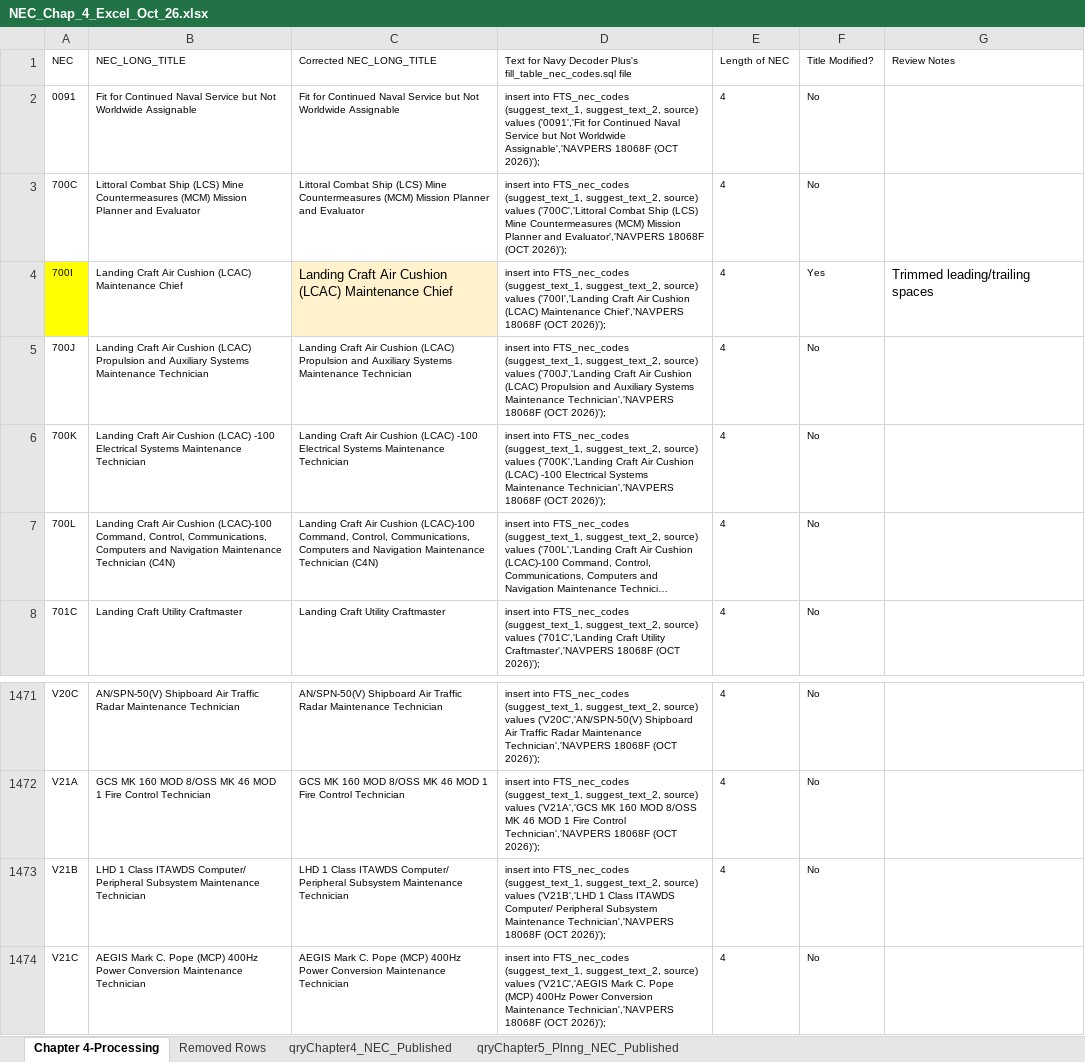
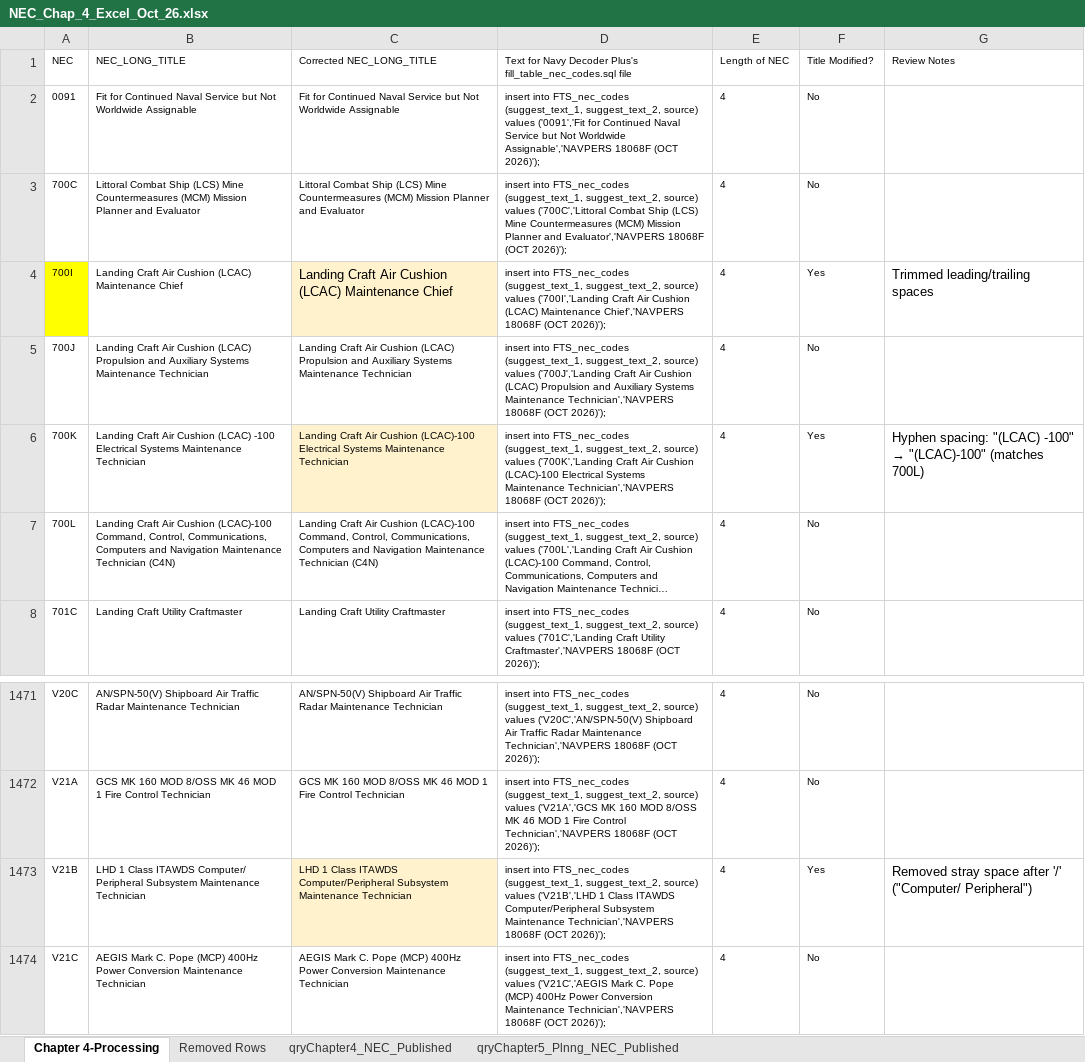
Before and after one commit to ctd-mh3/NavyDecoder-OpenSource-Android, an Excel workbook: reference/Navy Sources and Data Processing/NEC/NEC_Chap_4_Excel_Oct_26.xlsx, sheet Chapter 4-Processing, drawn as a sheet; only a part is shown, gaps mark what is left out; long unchanged cells end in …; values as stored, in another font and other column widths than the file's, no borders; charts and pictures not drawn; the diff names each change by its address in the sheet, - before the commit and + after, or states it on an @@ line.

Commit message:
Fix NEC slash and hyphen spacing (V21B, 700K)
Corrected titles:
- V21B "Computer/ Peripheral" -> "Computer/Peripheral"
- 700K "(LCAC) -100" -> "(LCAC)-100" (matches 700L)
L02A " / " and V00A "W/ " left as published.

```diff
--- a/reference/Navy Sources and Data Processing/NEC/NEC_Chap_4_Excel_Oct_26.xlsx (sheet Chapter 4-Processing)
+++ b/reference/Navy Sources and Data Processing/NEC/NEC_Chap_4_Excel_Oct_26.xlsx (sheet Chapter 4-Processing)
-C6 (Corrected NEC_LONG_TITLE): …Air Cushion (LCAC) -100 Electrical Systems…
+C6 (Corrected NEC_LONG_TITLE): …Air Cushion (LCAC)-100 Electrical Systems…
-C6 fill: none
+C6 fill: #FFF2CC
-D6: …Air Cushion (LCAC) -100 Electrical Systems…
+D6: …Air Cushion (LCAC)-100 Electrical Systems…
-F6 (Title Modified?): No
+F6 (Title Modified?): Yes
@@ G6 (Review Notes): (empty) → Hyphen spacing: "(LCAC) -100" → "(LCAC)-100" (matches 700L) @@
-C1473 (Corrected NEC_LONG_TITLE): …Class ITAWDS Computer/ Peripheral Subsystem Maintenance…
+C1473 (Corrected NEC_LONG_TITLE): …Class ITAWDS Computer/Peripheral Subsystem Maintenance…
-C1473 fill: none
+C1473 fill: #FFF2CC
-D1473: …Class ITAWDS Computer/ Peripheral Subsystem Maintenance…
+D1473: …Class ITAWDS Computer/Peripheral Subsystem Maintenance…
-F1473 (Title Modified?): No
+F1473 (Title Modified?): Yes
-G1473 (Review Notes): (empty)
+G1473 (Review Notes): Removed stray space after '/' ("Computer/ Peripheral")
```
